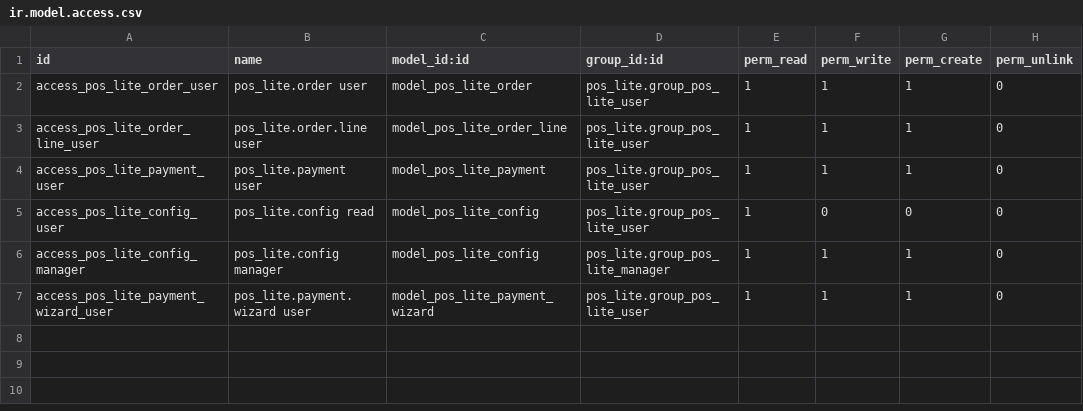
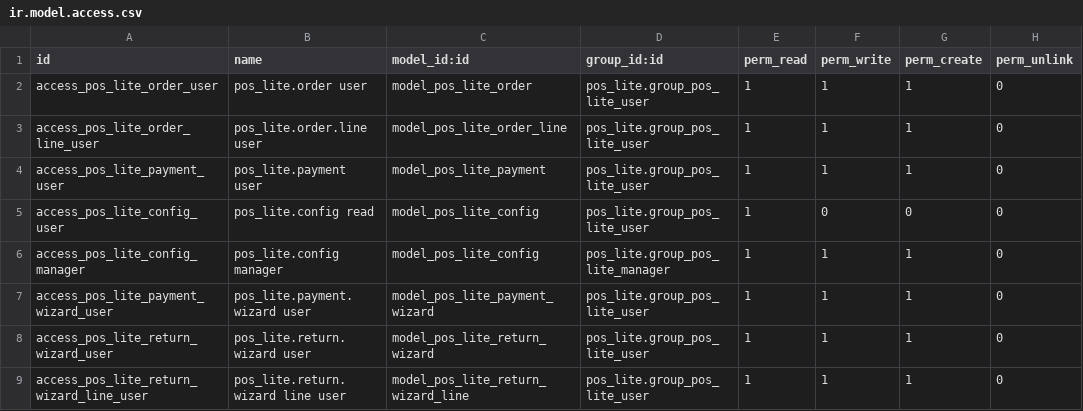
Before and after one commit to apcball/AI-DEV-Module-Odoo17, a CSV file: modules/pos_lite/security/ir.model.access.csv, drawn as a sheet; the diff names each change by its address in the sheet, - before the commit and + after, or states it on an @@ line.

Commit message:
feat(pos_lite): add return/refund feature
- Add return wizard for full/partial product returns
- Create return order linked to original order
- Generate Credit Note (out_refund) for returns
- Create incoming picking for stock return
- Support cash refund payment
- Track returned quantity per order line
- Add return info section on order form
- Update receipt report for return orders
- Add security access for return wizard

Reviewed: 2026-04-29

```diff
--- a/modules/pos_lite/security/ir.model.access.csv
+++ b/modules/pos_lite/security/ir.model.access.csv
+row 8: access_pos_lite_return_wizard_user | pos_lite.return.wizard user | model_pos_lite_return_wizard | pos_lite.group_pos_lite_user | 1 | 1 | 1 | 0
+row 9: access_pos_lite_return_wizard_line_user | pos_lite.return.wizard line user | model_pos_lite_return_wizard_line | pos_lite.group_pos_lite_user | 1 | 1 | 1 | 0
```
Also changed, not shown: 9 other files.
